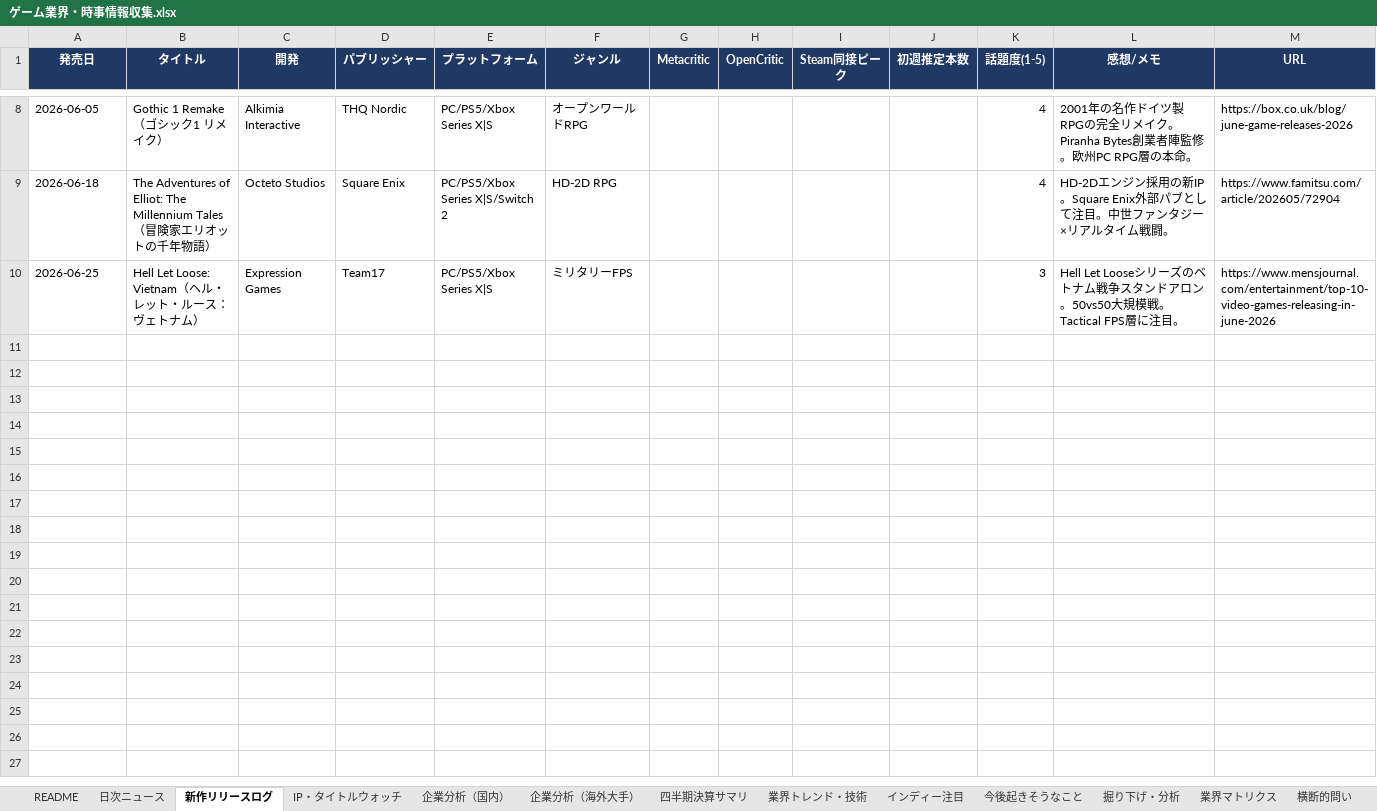
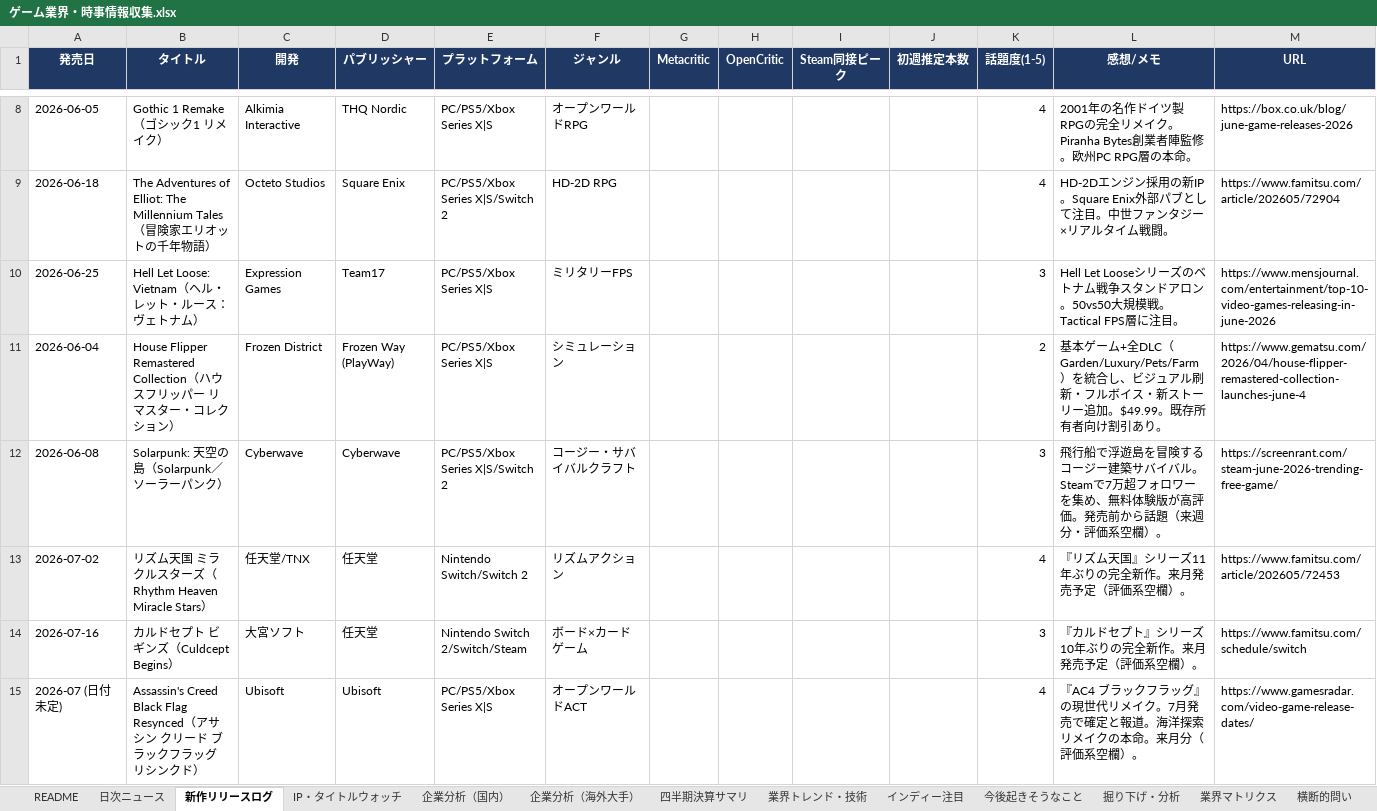
Before and after one commit to norimichitakesue2/game-industry-tracker, an Excel workbook: master/ゲーム業界・時事情報収集.xlsx, sheet 新作リリースログ, drawn as a sheet; only a part is shown, gaps mark what is left out; values as stored, in another font and other column widths than the file's, no borders; the diff names each change by its address in the sheet, - before the commit and + after, or states it on an @@ line.

Commit message:
weekly-releases + indie update (2026-06-05 09:11)

```diff
--- a/master/ゲーム業界・時事情報収集.xlsx (sheet 新作リリースログ)
+++ b/master/ゲーム業界・時事情報収集.xlsx (sheet 新作リリースログ)
+row 11: 2026-06-04 | House Flipper Remastered Collection（ハウスフリッパー リマスター・コレクション） | Frozen District | Frozen Way (PlayWay) | PC/PS5/Xbox Series X|S | シミュレーション |  |  |  |  | 2 | 基本ゲーム+全DLC（Garden/Luxury/Pets/Farm）を統合し、ビジュアル刷新・フルボイス・新ストーリー追加。$49.99。既存所有者向け割引あり。 | https://www.gematsu.com/2026/04/house-flipper-remastered-collection-launches-june-4
+row 12: 2026-06-08 | Solarpunk: 天空の島（Solarpunk／ソーラーパンク） | Cyberwave | Cyberwave | PC/PS5/Xbox Series X|S/Switch 2 | コージー・サバイバルクラフト |  |  |  |  | 3 | 飛行船で浮遊島を冒険するコージー建築サバイバル。Steamで7万超フォロワーを集め、無料体験版が高評価。発売前から話題（来週分・評価系空欄）。 | https://screenrant.com/steam-june-2026-trending-free-game/
+row 13: 2026-07-02 | リズム天国 ミラクルスターズ（Rhythm Heaven Miracle Stars） | 任天堂/TNX | 任天堂 | Nintendo Switch/Switch 2 | リズムアクション |  |  |  |  | 4 | 『リズム天国』シリーズ11年ぶりの完全新作。来月発売予定（評価系空欄）。 | https://www.famitsu.com/article/202605/72453
+row 14: 2026-07-16 | カルドセプト ビギンズ（Culdcept Begins） | 大宮ソフト | 任天堂 | Nintendo Switch 2/Switch/Steam | ボード×カードゲーム |  |  |  |  | 3 | 『カルドセプト』シリーズ10年ぶりの完全新作。来月発売予定（評価系空欄）。 | https://www.famitsu.com/schedule/switch
+row 15: 2026-07 (日付未定) | Assassin's Creed Black Flag Resynced（アサシン クリード ブラックフラッグ リシンクド） | Ubisoft | Ubisoft | PC/PS5/Xbox Series X|S | オープンワールドACT |  |  |  |  | 4 | 『AC4 ブラックフラッグ』の現世代リメイク。7月発売で確定と報道。海洋探索リメイクの本命。来月分（評価系空欄）。 | https://www.gamesradar.com/video-game-release-dates/
```
Also changed, not shown: sheet インディー注目, 26 other files.
